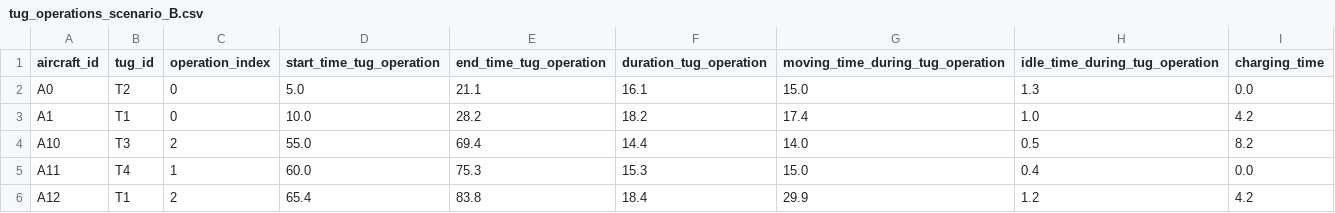
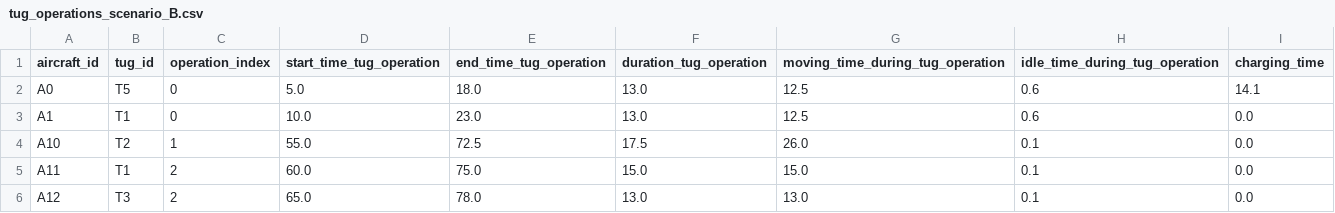
Before and after one commit to RamiSaht/Agent_based, a CSV file: tug_operations_scenario_B.csv, drawn as a sheet; only a part is shown; the diff covers the shown part only.

```diff
--- a/tug_operations_scenario_B.csv
+++ b/tug_operations_scenario_B.csv
@@ -1,6 +1,6 @@
 aircraft_id,tug_id,operation_index,start_time_tug_operation,end_time_tug_operation,duration_tug_operation,moving_time_during_tug_operation,idle_time_during_tug_operation,charging_time
-A0,T2,0,5.0,21.1,16.1,15.0,1.3,0.0
-A1,T1,0,10.0,28.2,18.2,17.4,1.0,4.2
-A10,T3,2,55.0,69.4,14.4,14.0,0.5,8.2
-A11,T4,1,60.0,75.3,15.3,15.0,0.4,0.0
-A12,T1,2,65.4,83.8,18.4,29.9,1.2,4.2
+A0,T5,0,5.0,18.0,13.0,12.5,0.6,14.1
+A1,T1,0,10.0,23.0,13.0,12.5,0.6,0.0
+A10,T2,1,55.0,72.5,17.5,26.0,0.1,0.0
+A11,T1,2,60.0,75.0,15.0,15.0,0.1,0.0
+A12,T3,2,65.0,78.0,13.0,13.0,0.1,0.0
```
Also changed, not shown: 1 added row and 58 edited cells elsewhere in this file, aircraft_time_to_destination_scenario_B.csv, output_time_to_destination_scenario_A.csv, 6 other files.
